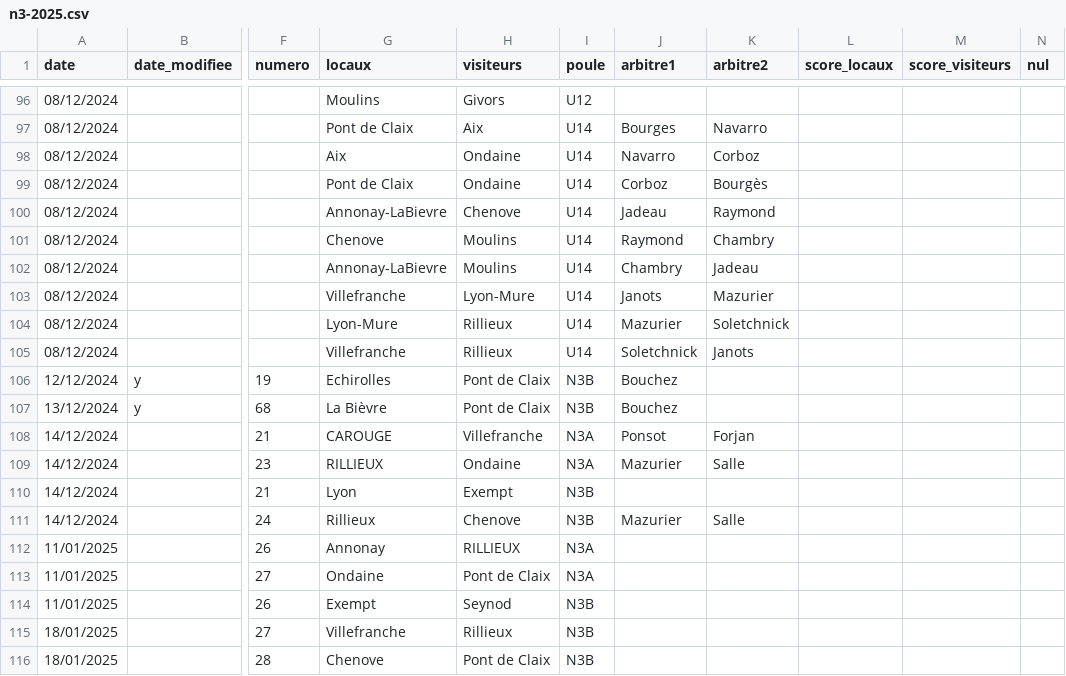
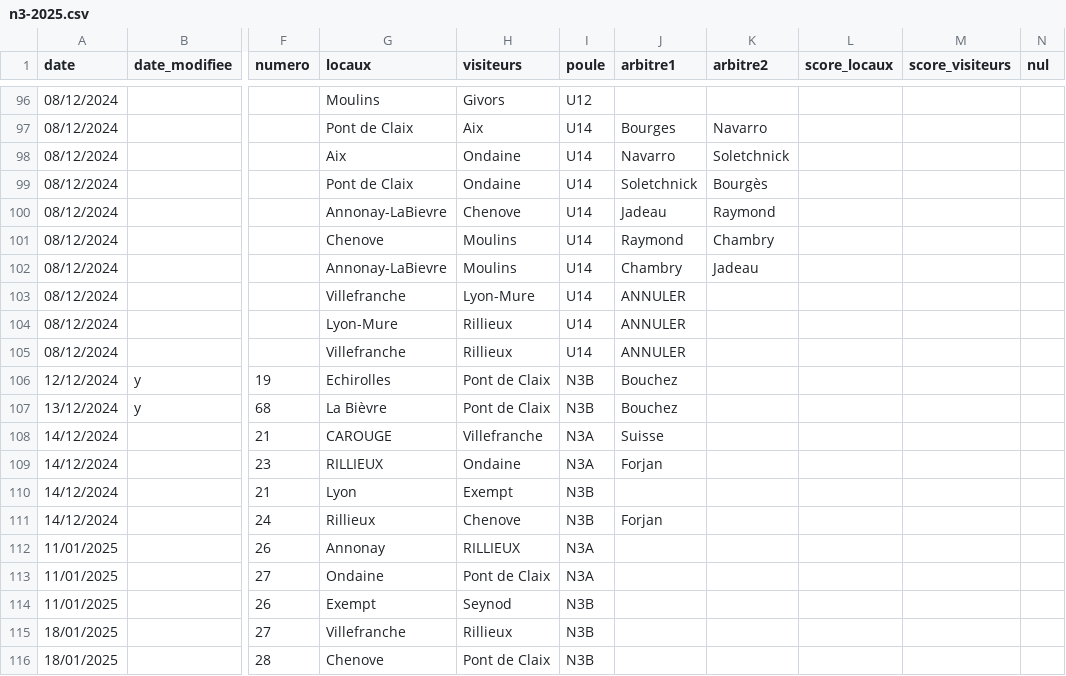
Before and after one commit to praginel/comitesavoienwp, a CSV file: _data/n3-2025.csv, drawn as a sheet; only a part is shown, gaps mark what is left out; the diff names each change by its address in the sheet, - before the commit and + after, or states it on an @@ line.

```diff
--- a/_data/n3-2025.csv
+++ b/_data/n3-2025.csv
-K98 (arbitre2): Corboz
+K98 (arbitre2): Soletchnick
-J99 (arbitre1): Corboz
+J99 (arbitre1): Soletchnick
-J103 (arbitre1): Janots
+J103 (arbitre1): ANNULER
-K103 (arbitre2): Mazurier
+K103 (arbitre2): (empty)
-J104 (arbitre1): Mazurier
+J104 (arbitre1): ANNULER
-K104 (arbitre2): Soletchnick
+K104 (arbitre2): (empty)
-J105 (arbitre1): Soletchnick
+J105 (arbitre1): ANNULER
-K105 (arbitre2): Janots
+K105 (arbitre2): (empty)
-J108 (arbitre1): Ponsot
+J108 (arbitre1): Suisse
-K108 (arbitre2): Forjan
+K108 (arbitre2): (empty)
-J109 (arbitre1): Mazurier
+J109 (arbitre1): Forjan
-K109 (arbitre2): Salle
+K109 (arbitre2): (empty)
-J111 (arbitre1): Mazurier
+J111 (arbitre1): Forjan
-K111 (arbitre2): Salle
+K111 (arbitre2): (empty)
```
Also changed, not shown: 1 other file.
